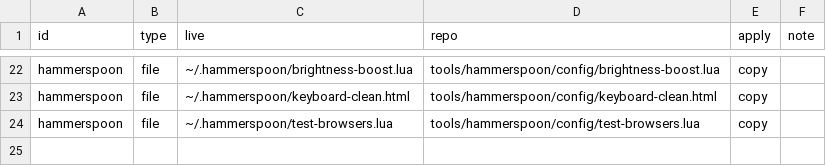
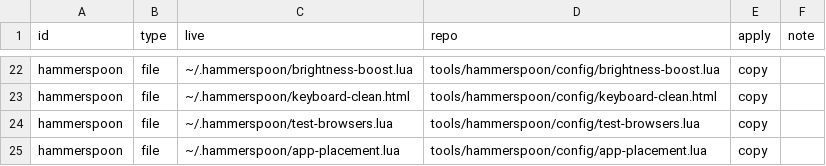
Before and after one commit to maoxor/macos-config, a TSV file: tools/configs.tsv, drawn as a sheet; only a part is shown, gaps mark what is left out.

Commit message:
reopening after a shutdown: Cmd+F5 confirmed, Discord placed, stale artifact monitors cleared (B23)
Cmd+F5 needs a second press within 5 s; the first lists what would reopen.
Discord's main window opens after every placement pass: app-placement.lua sends
a new window of a recently started Discord to workspace 3, once.
An ended Claude Code session loses its armed artifact-comment-monitor entries,
which printed one line per artifact at every resume.
boot-history.log keeps what ended and started each boot.

```diff
--- a/tools/configs.tsv
+++ b/tools/configs.tsv
@@ -24 +24,2 @@ hammerspoon	file	~/.hammerspoon/keyboard-clean.html	tools/hammerspoon/config/key
 hammerspoon	file	~/.hammerspoon/test-browsers.lua	tools/hammerspoon/config/test-browsers.lua	copy	
+hammerspoon	file	~/.hammerspoon/app-placement.lua	tools/hammerspoon/config/app-placement.lua	copy	
```
Also changed, not shown: 11 other files.
